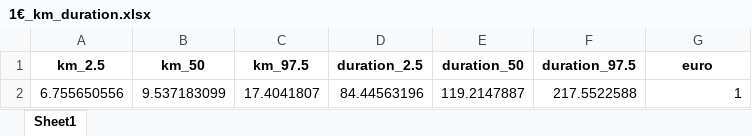
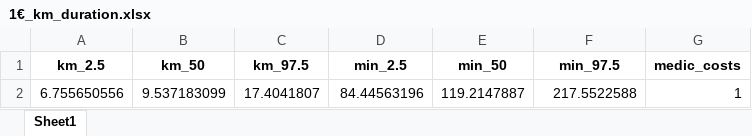
Before and after one commit to inesoriany/walking, an Excel workbook: output/Tables/Linear/1€_km_duration.xlsx, sheet Sheet1, drawn as a sheet; values as stored, in another font and other column widths than the file's, no borders; the diff names each change by its address in the sheet, - before the commit and + after, or states it on an @@ line.

```diff
--- a/output/Tables/Linear/1€_km_duration.xlsx (sheet Sheet1)
+++ b/output/Tables/Linear/1€_km_duration.xlsx (sheet Sheet1)
-D1: duration_2.5
+D1: min_2.5
-E1: duration_50
+E1: min_50
-F1: duration_97.5
+F1: min_97.5
-G1: euro
+G1: medic_costs
```
Also changed, not shown: output/Tables/Linear/HIA_per_disease.xlsx, output/Tables/Linear/HIA_per_disease_Rubin.xlsx, 35 other files.
